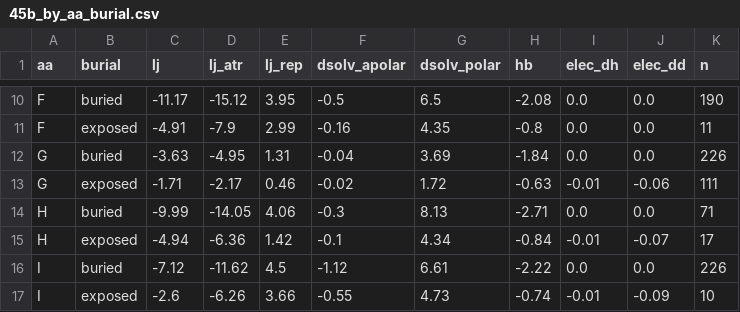
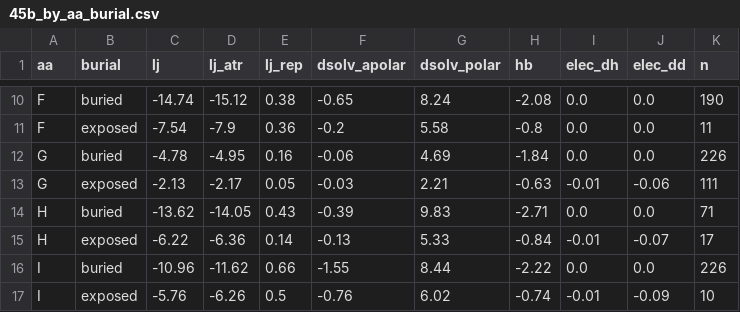
Before and after one commit to DennisGankin/physDDG, a CSV file: results/engine_energy/45b_by_aa_burial.csv, drawn as a sheet; only a part is shown, gaps mark what is left out; the diff covers the shown part only; the diff names each change by its address in the sheet, - before the commit and + after, or states it on an @@ line.

```diff
--- a/results/engine_energy/45b_by_aa_burial.csv
+++ b/results/engine_energy/45b_by_aa_burial.csv
-C10 (lj): -11.17
+C10 (lj): -14.74
-E10 (lj_rep): 3.95
+E10 (lj_rep): 0.38
-F10 (dsolv_apolar): -0.5
+F10 (dsolv_apolar): -0.65
-G10 (dsolv_polar): 6.5
+G10 (dsolv_polar): 8.24
-C11 (lj): -4.91
+C11 (lj): -7.54
-E11 (lj_rep): 2.99
+E11 (lj_rep): 0.36
-F11 (dsolv_apolar): -0.16
+F11 (dsolv_apolar): -0.2
-G11 (dsolv_polar): 4.35
+G11 (dsolv_polar): 5.58
-C12 (lj): -3.63
+C12 (lj): -4.78
-E12 (lj_rep): 1.31
+E12 (lj_rep): 0.16
-F12 (dsolv_apolar): -0.04
+F12 (dsolv_apolar): -0.06
-G12 (dsolv_polar): 3.69
+G12 (dsolv_polar): 4.69
-C13 (lj): -1.71
+C13 (lj): -2.13
-E13 (lj_rep): 0.46
+E13 (lj_rep): 0.05
-F13 (dsolv_apolar): -0.02
+F13 (dsolv_apolar): -0.03
-G13 (dsolv_polar): 1.72
+G13 (dsolv_polar): 2.21
-C14 (lj): -9.99
+C14 (lj): -13.62
-E14 (lj_rep): 4.06
+E14 (lj_rep): 0.43
-F14 (dsolv_apolar): -0.3
+F14 (dsolv_apolar): -0.39
-G14 (dsolv_polar): 8.13
+G14 (dsolv_polar): 9.83
-C15 (lj): -4.94
+C15 (lj): -6.22
-E15 (lj_rep): 1.42
+E15 (lj_rep): 0.14
-F15 (dsolv_apolar): -0.1
+F15 (dsolv_apolar): -0.13
-G15 (dsolv_polar): 4.34
+G15 (dsolv_polar): 5.33
-C16 (lj): -7.12
+C16 (lj): -10.96
-E16 (lj_rep): 4.5
+E16 (lj_rep): 0.66
-F16 (dsolv_apolar): -1.12
+F16 (dsolv_apolar): -1.55
-G16 (dsolv_polar): 6.61
+G16 (dsolv_polar): 8.44
-C17 (lj): -2.6
+C17 (lj): -5.76
-E17 (lj_rep): 3.66
+E17 (lj_rep): 0.5
-F17 (dsolv_apolar): -0.55
+F17 (dsolv_apolar): -0.76
-G17 (dsolv_polar): 4.73
+G17 (dsolv_polar): 6.02
```
Also changed, not shown: 128 edited cells elsewhere in this file, results/engine_energy/45a_gradcheck.csv, results/engine_energy/45c_chi_discrimination.csv, 4 other files.
